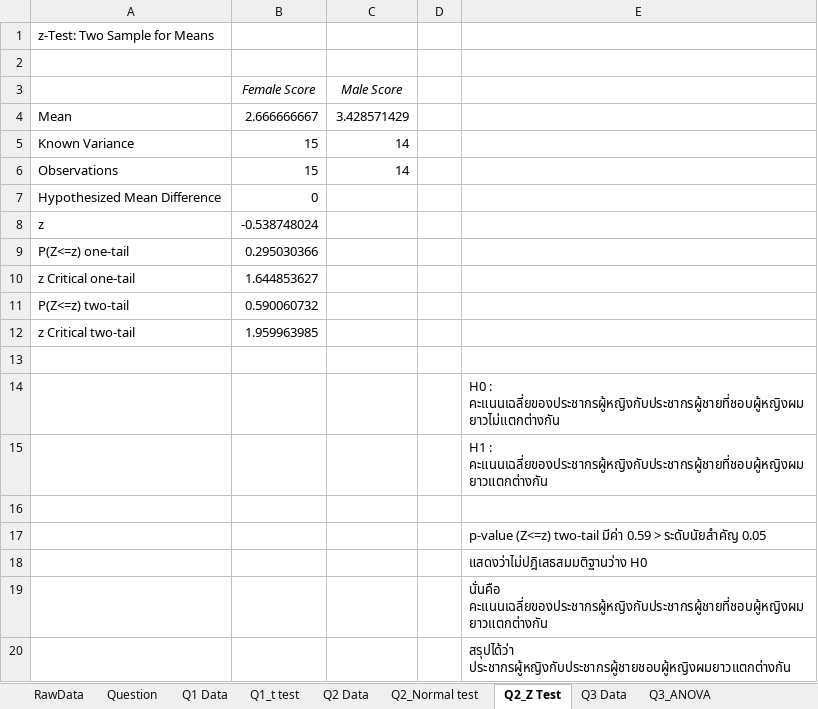
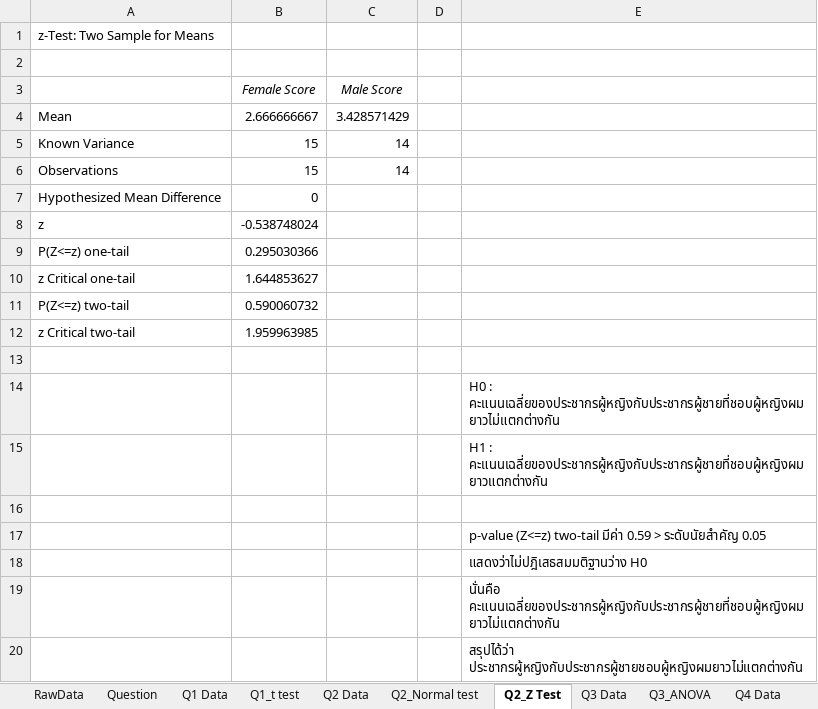
Before and after one commit to Surawich2021/Surawich-6310422083, an Excel workbook: Homework09 - AB Testing/Data.xlsx, sheet Q2_Z Test, drawn as a sheet; values as stored, in another font and other column widths than the file's, no borders; the diff names each change by its address in the sheet, - before the commit and + after, or states it on an @@ line.

```diff
--- a/Homework09 - AB Testing/Data.xlsx (sheet Q2_Z Test)
+++ b/Homework09 - AB Testing/Data.xlsx (sheet Q2_Z Test)
+sheet tab: Q4 Data
-E19: นั่นคือ คะแนนเฉลี่ยของประชากรผู้หญิงกับประชากรผู้ชายที่ชอบผู้หญิงผมยาวแตกต่างกัน
+E19: นั่นคือ คะแนนเฉลี่ยของประชากรผู้หญิงกับประชากรผู้ชายที่ชอบผู้หญิงผมยาวไม่แตกต่างกัน
-E20: สรุปได้ว่า ประชากรผู้หญิงกับประชากรผู้ชายชอบผู้หญิงผมยาวแตกต่างกัน
+E20: สรุปได้ว่า ประชากรผู้หญิงกับประชากรผู้ชายชอบผู้หญิงผมยาวไม่แตกต่างกัน
```
Also changed, not shown: sheet Question, other sheet tabs.
